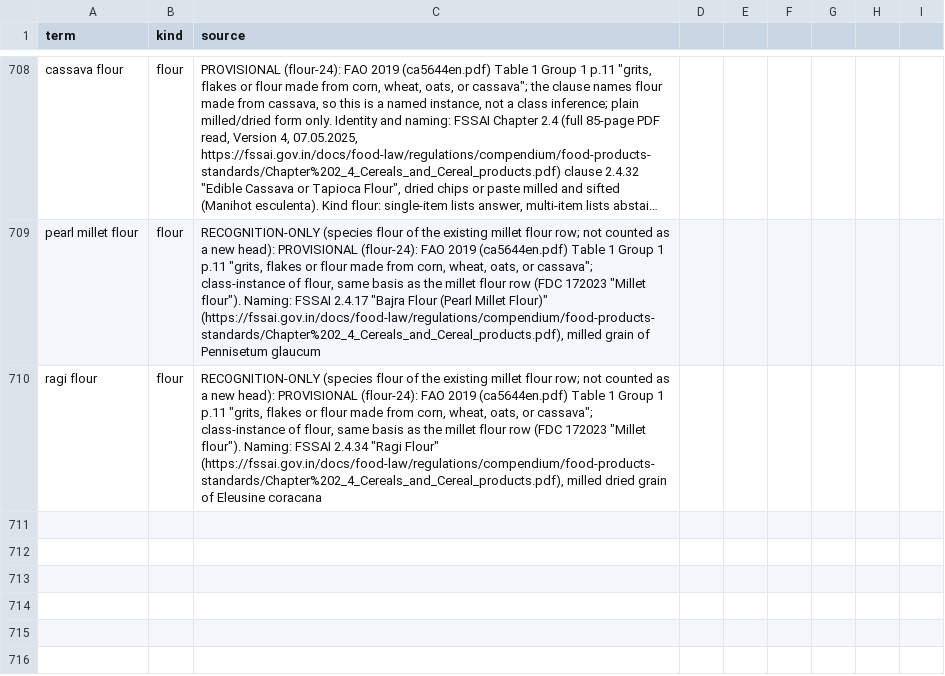
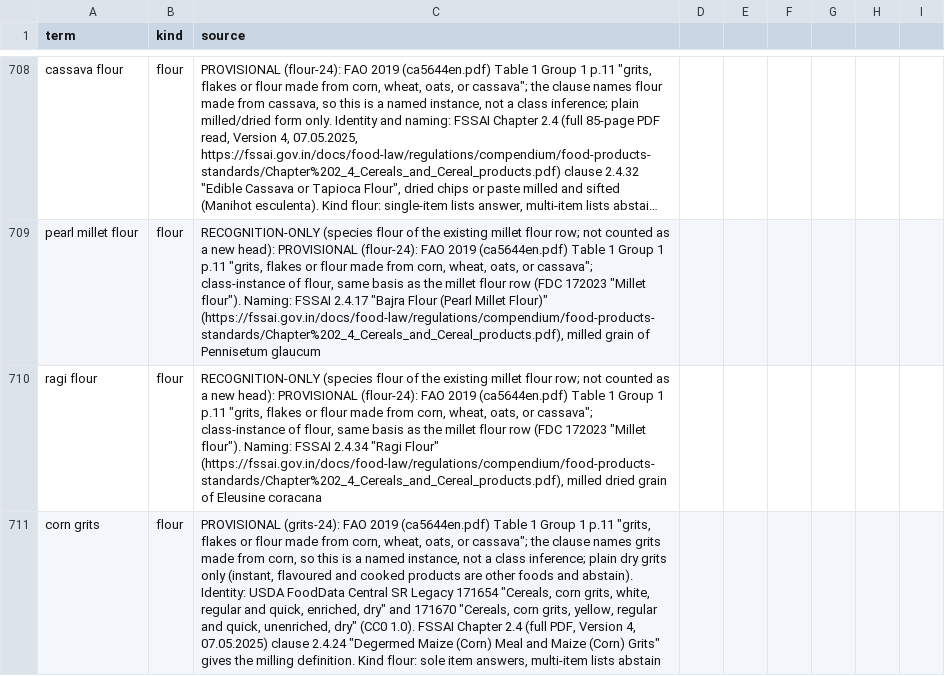
Before and after one commit to saurabh2894/FoodScanner, a CSV file: src/foodscan/resources/lexicon.csv, drawn as a sheet; only a part is shown, gaps mark what is left out; long unchanged cells end in …; the diff names each change by its address in the sheet, - before the commit and + after, or states it on an @@ line.

Commit message:
grits-24: corn grits head (FAO names grits made from corn; FDC 171654/171670; FSSAI 2.4.24), maize grits alias

```diff
--- a/src/foodscan/resources/lexicon.csv
+++ b/src/foodscan/resources/lexicon.csv
+row 711: corn grits | flour | PROVISIONAL (grits-24): FAO 2019 (ca5644en.pdf) Table 1 Group 1 p.11 "grits, flakes or flour made from corn, wheat, oats, or cassava"; the clause names grits made from corn, so this is a named instance, not a class inference; plain dry grits only (instant, flavoured and cooked products are other foods and abstain). Identity: USDA FoodData Central SR Legacy 171654 "Cereals, corn grits, white, regular and quick, enriched, dry" and 171670 "Cereals, corn grits, yellow, regular and quick, unenriched, dry" (CC0 1.0). FSSAI Chapter 2.4 (full PDF, Version 4, 07.05.2025) clause 2.4.24 "Degermed Maize (Corn) Meal and Maize (Corn) Grits" gives the milling definition. Kind flour: sole item answers, multi-item lists abstain
```
Also changed, not shown: src/foodscan/resources/synonyms.csv, 3 other files.
